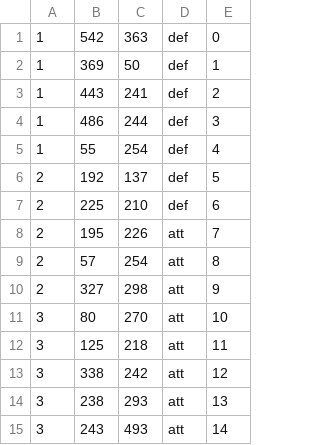
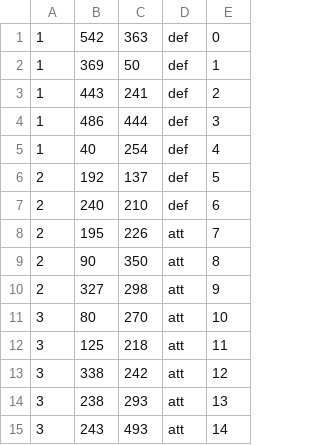
Before and after one commit to samsath/Colonise, a CSV file: src/level8.csv, drawn as a sheet.

```diff
--- a/src/level8.csv
+++ b/src/level8.csv
@@ -3,8 +3,8 @@
 1,443,241,def,2
-1,486,244,def,3
-1,55,254,def,4
+1,486,444,def,3
+1,40,254,def,4
 2,192,137,def,5
-2,225,210,def,6
+2,240,210,def,6
 2,195,226,att,7
-2,57,254,att,8
+2,90,350,att,8
 2,327,298,att,9
```
Also changed, not shown: src/level9.csv, 2 other files.
